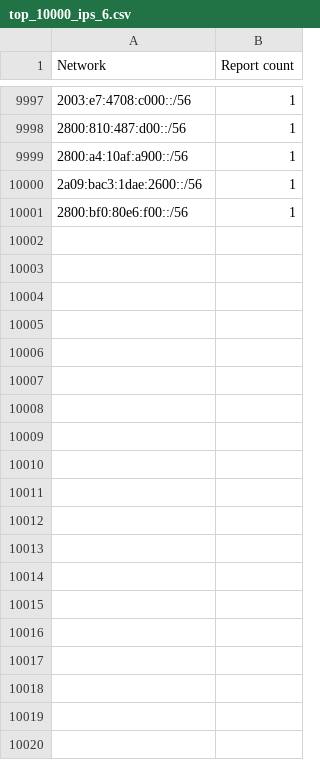
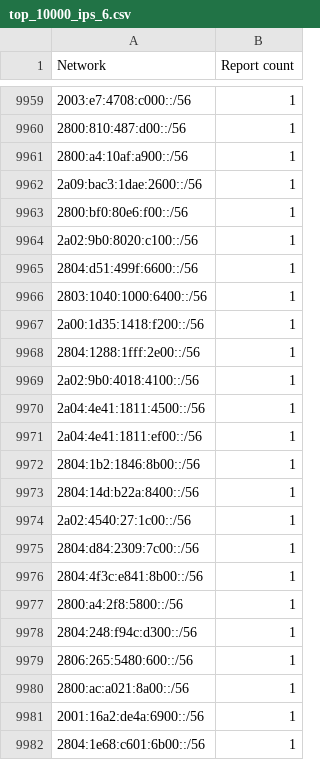
Before and after one commit to O-X-L/risk-db-lists, a CSV file: net/top_10000_ips_6.csv, drawn as a sheet; only a part is shown, gaps mark what is left out; the diff covers the shown part only.

```diff
--- a/net/top_10000_ips_6.csv
+++ b/net/top_10000_ips_6.csv
@@ -10001 +9963,20 @@ Network,Report count
 2800:bf0:80e6:f00::/56,1
+2a02:9b0:8020:c100::/56,1
+2804:d51:499f:6600::/56,1
+2803:1040:1000:6400::/56,1
+2a00:1d35:1418:f200::/56,1
+2804:1288:1fff:2e00::/56,1
+2a02:9b0:4018:4100::/56,1
+2a04:4e41:1811:4500::/56,1
+2a04:4e41:1811:ef00::/56,1
+2804:1b2:1846:8b00::/56,1
+2804:14d:b22a:8400::/56,1
+2a02:4540:27:1c00::/56,1
+2804:d84:2309:7c00::/56,1
+2804:4f3c:e841:8b00::/56,1
+2800:a4:2f8:5800::/56,1
+2804:248:f94c:d300::/56,1
+2806:265:5480:600::/56,1
+2800:ac:a021:8a00::/56,1
+2001:16a2:de4a:6900::/56,1
+2804:1e68:c601:6b00::/56,1
```
Also changed, not shown: 25 added rows, 44 removed rows, 1 moved row and 3 edited cells elsewhere in this file, asn/kind_education.csv, asn/kind_isp.csv, 43 other files.
